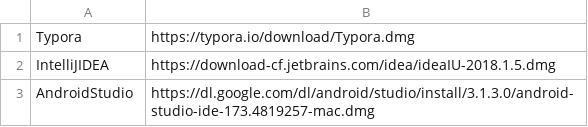
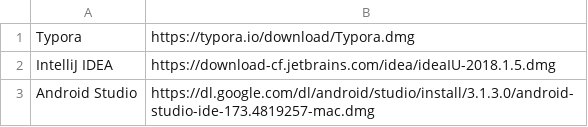
Before and after one commit to aha-oretama/MyMac, a CSV file: dmg.csv, drawn as a sheet.

Commit message:
App's name include space in dmg.csv

```diff
--- a/dmg.csv
+++ b/dmg.csv
@@ -1,3 +1,3 @@
 Typora,https://typora.io/download/Typora.dmg
-IntelliJIDEA,https://download-cf.jetbrains.com/idea/ideaIU-2018.1.5.dmg
-AndroidStudio,https://dl.google.com/dl/android/studio/install/3.1.3.0/android-studio-ide-173.4819257-mac.dmg
+IntelliJ IDEA,https://download-cf.jetbrains.com/idea/ideaIU-2018.1.5.dmg
+Android Studio,https://dl.google.com/dl/android/studio/install/3.1.3.0/android-studio-ide-173.4819257-mac.dmg
```
